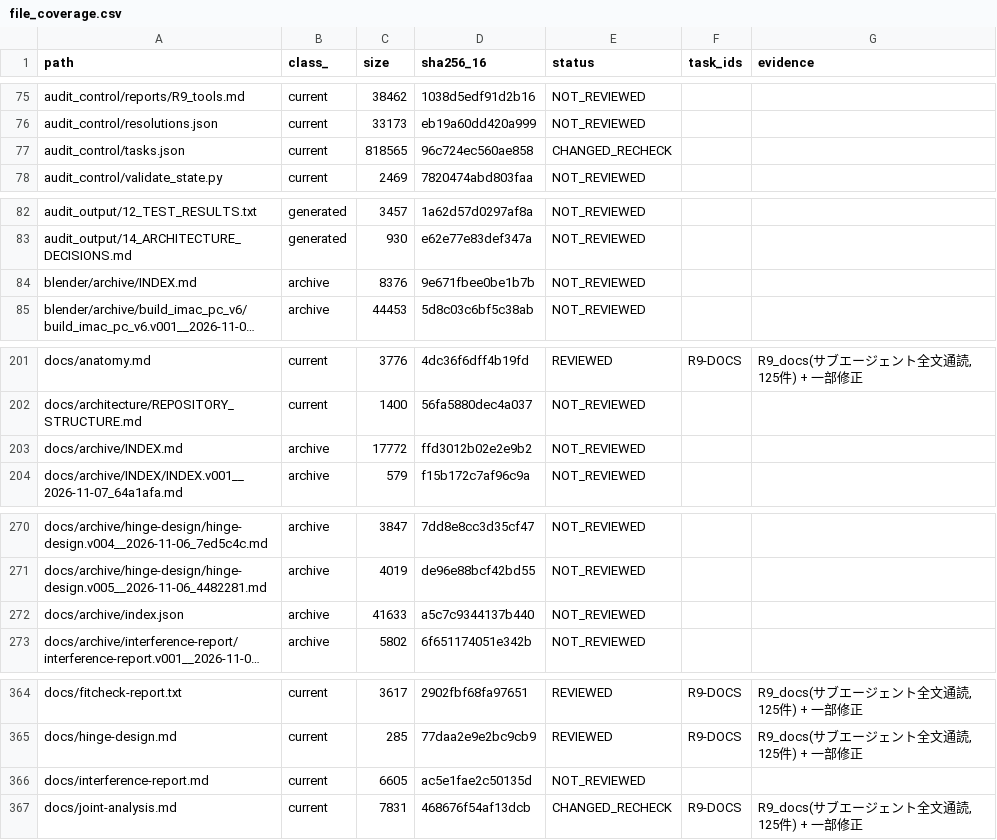
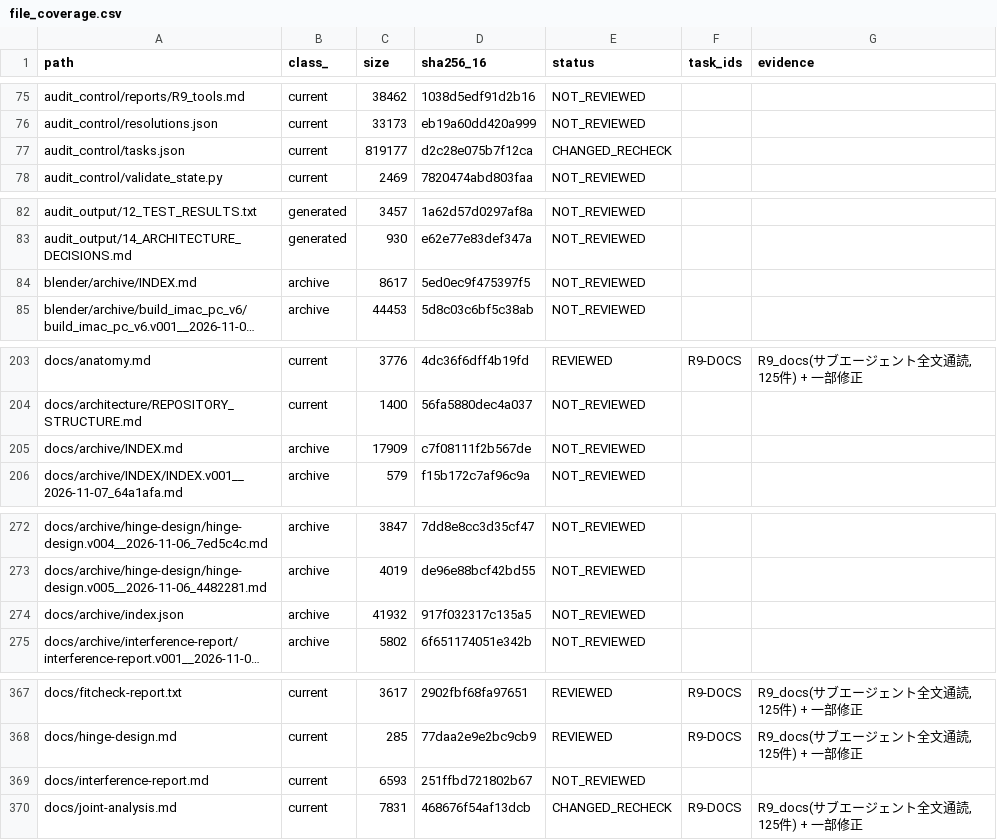
Before and after one commit to mai-ima/imac, a CSV file: audit_control/file_coverage.csv, drawn as a sheet; only a part is shown, gaps mark what is left out; long unchanged cells end in …; addresses are those after the commit; the diff covers the shown part only; the diff names each change by its address in the sheet, - before the commit and + after, or states it on an @@ line.

```diff
--- a/audit_control/file_coverage.csv
+++ b/audit_control/file_coverage.csv
-C77 (size): 818565
+C77 (size): 819177
-D77 (sha256_16): 96c724ec560ae858
+D77 (sha256_16): d2c28e075b7f12ca
-C84 (size): 8376
+C84 (size): 8617
-D84 (sha256_16): 9e671fbee0be1b7b
+D84 (sha256_16): 5ed0ec9f475397f5
-C205 (size): 17772
+C205 (size): 17909
-D205 (sha256_16): ffd3012b02e2e9b2
+D205 (sha256_16): c7f08111f2b567de
-C274 (size): 41633
+C274 (size): 41932
-D274 (sha256_16): a5c7c9344137b440
+D274 (sha256_16): 917f032317c135a5
-C369 (size): 6605
+C369 (size): 6593
-D369 (sha256_16): ac5e1fae2c50135d
+D369 (sha256_16): 251ffbd721802b67
```
Also changed, not shown: 4 added rows and 12 edited cells elsewhere in this file, 15 other files.
